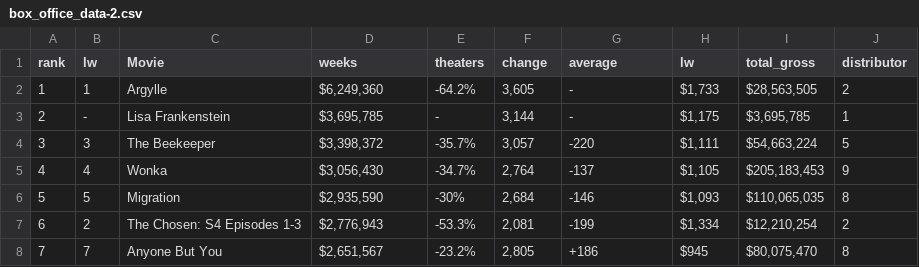
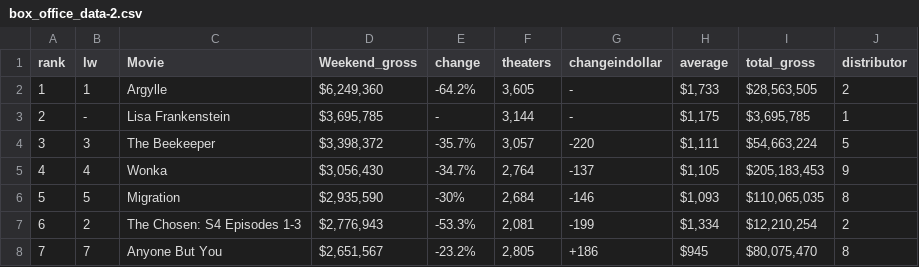
Before and after one commit to Reben80/Data110-22016, a CSV file: dataset/box_office_data-2.csv, drawn as a sheet; only a part is shown; the diff names each change by its address in the sheet, - before the commit and + after, or states it on an @@ line.

Commit message:
Update box_office_data-2.csv

```diff
--- a/dataset/box_office_data-2.csv
+++ b/dataset/box_office_data-2.csv
-D1: weeks
+D1: Weekend_gross
-E1: theaters
+E1: change
-F1: change
+F1: theaters
-G1: average
+G1: changeindollar
-H1: lw
+H1: average
```
